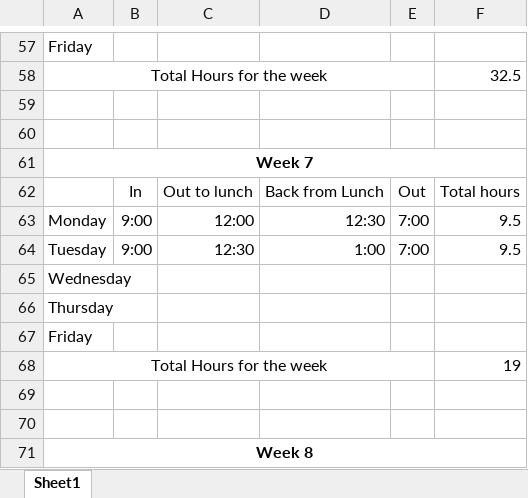
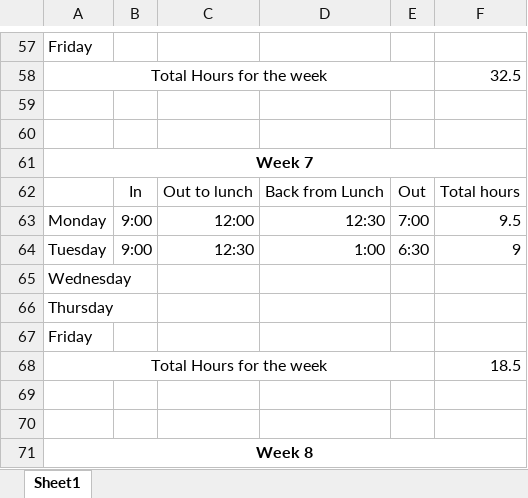
Before and after one commit to mintseng/RingCentralIntern, an Excel workbook: RingCentralIntern/RingTernStampCard.xlsx, sheet Sheet1, drawn as a sheet; only a part is shown, gaps mark what is left out; values as stored, in another font and other column widths than the file's, no borders; the diff names each change by its address in the sheet, - before the commit and + after, or states it on an @@ line.

Commit message:
updated time sheet again

```diff
--- a/RingCentralIntern/RingTernStampCard.xlsx (sheet Sheet1)
+++ b/RingCentralIntern/RingTernStampCard.xlsx (sheet Sheet1)
-E64: 7:00
+E64: 6:30
-F64: 9.5
+F64: 9
-F68: 19
+F68: 18.5
```
Also changed, not shown: 2 other files.
